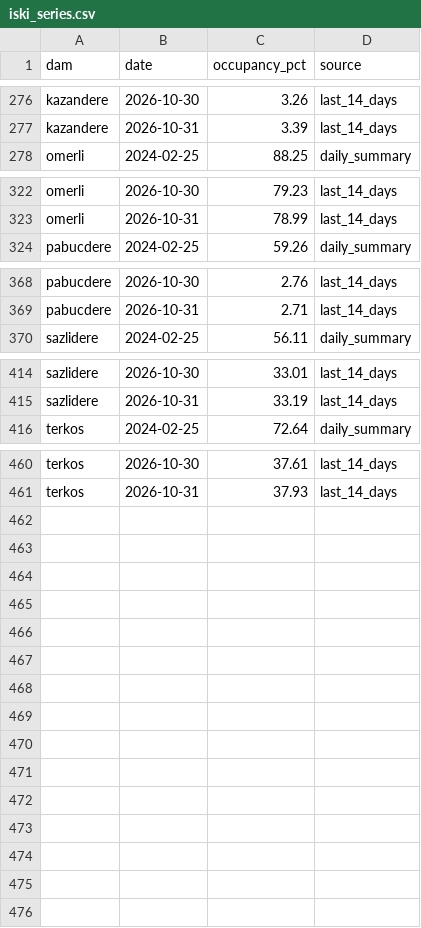
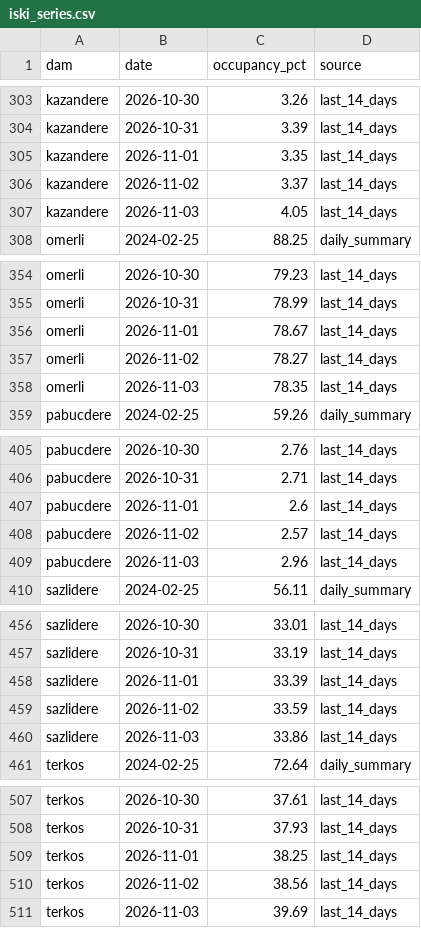
Before and after one commit to Esquetta/baraj-aynasi, a CSV file: results/iski_series.csv, drawn as a sheet; only a part is shown, gaps mark what is left out; the diff covers the shown part only; the diff names each change by its address in the sheet, - before the commit and + after, or states it on an @@ line.

```diff
--- a/results/iski_series.csv
+++ b/results/iski_series.csv
+row 305: kazandere | 2026-11-01 | 3.35 | last_14_days
+row 306: kazandere | 2026-11-02 | 3.37 | last_14_days
+row 307: kazandere | 2026-11-03 | 4.05 | last_14_days
+row 356: omerli | 2026-11-01 | 78.67 | last_14_days
+row 357: omerli | 2026-11-02 | 78.27 | last_14_days
+row 358: omerli | 2026-11-03 | 78.35 | last_14_days
+row 407: pabucdere | 2026-11-01 | 2.6 | last_14_days
+row 408: pabucdere | 2026-11-02 | 2.57 | last_14_days
+row 409: pabucdere | 2026-11-03 | 2.96 | last_14_days
+row 458: sazlidere | 2026-11-01 | 33.39 | last_14_days
+row 459: sazlidere | 2026-11-02 | 33.59 | last_14_days
+row 460: sazlidere | 2026-11-03 | 33.86 | last_14_days
+row 509: terkos | 2026-11-01 | 38.25 | last_14_days
+row 510: terkos | 2026-11-02 | 38.56 | last_14_days
+row 511: terkos | 2026-11-03 | 39.69 | last_14_days
```
Also changed, not shown: 35 added rows elsewhere in this file, 2 other files.
